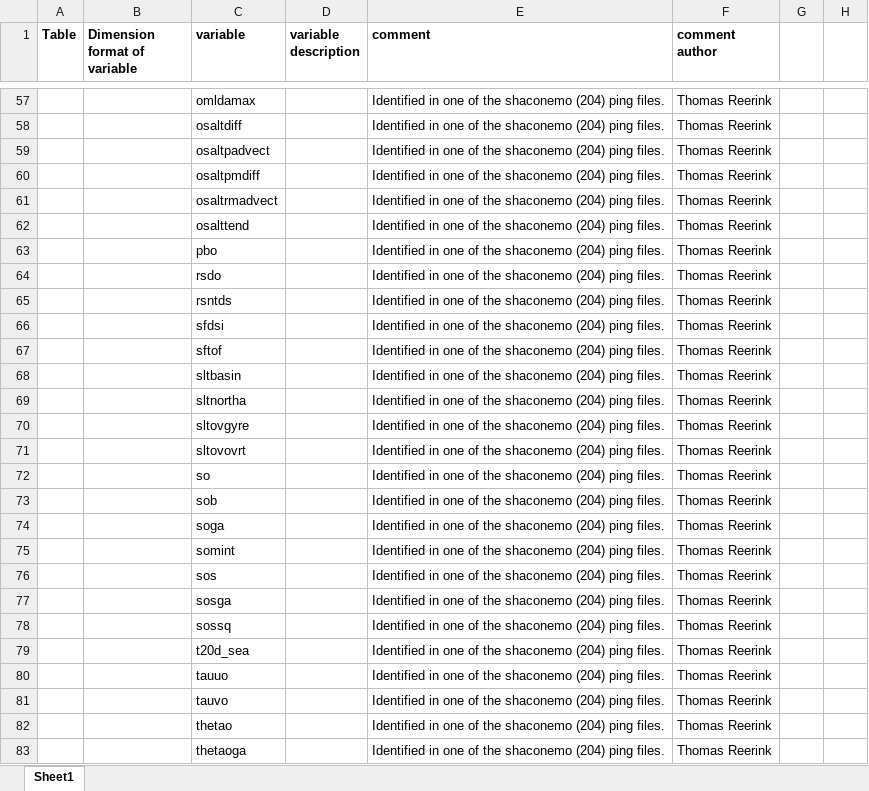
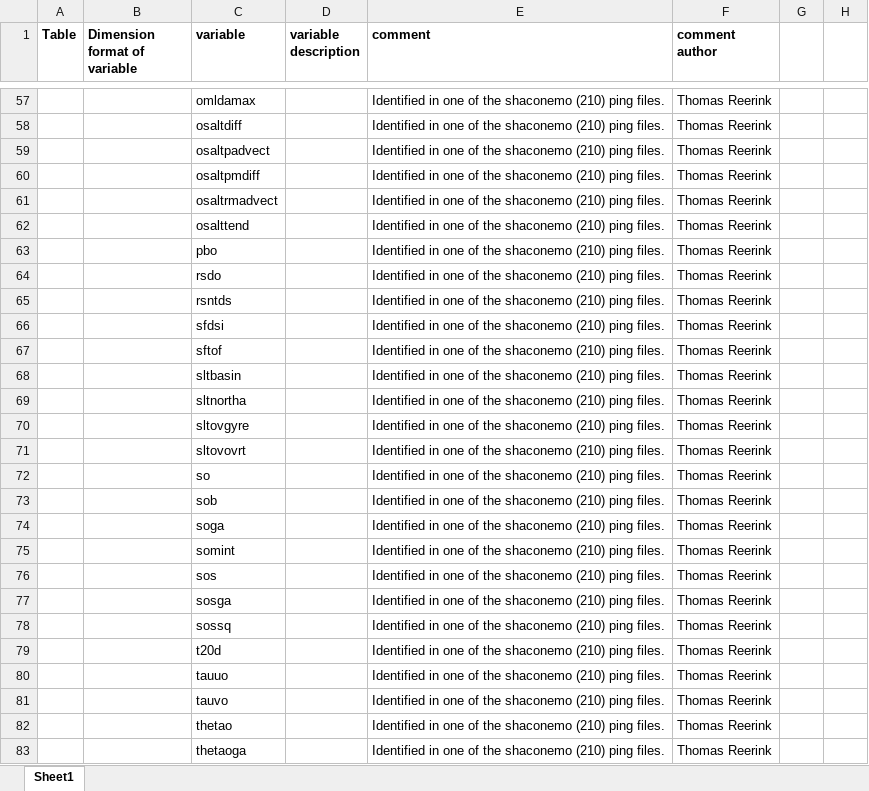
Before and after one commit to EC-Earth/ece2cmor3, an Excel workbook: ece2cmor3/resources/pre-list-of-identified-missing-cmpi6-requested-variables.xlsx, sheet Sheet1, drawn as a sheet; only a part is shown, gaps mark what is left out; values as stored, in another font and other column widths than the file's, no borders; the diff covers the shown part only; the diff names each change by its address in the sheet, - before the commit and + after, or states it on an @@ line.

Commit message:
Adding variables to the pre basic ignored and pre basic identified missing files, update for ping files in shaconemo revision 210

```diff
--- a/ece2cmor3/resources/pre-list-of-identified-missing-cmpi6-requested-variables.xlsx (sheet Sheet1)
+++ b/ece2cmor3/resources/pre-list-of-identified-missing-cmpi6-requested-variables.xlsx (sheet Sheet1)
-E57:E83 (comment): …the shaconemo (204) ping files.
+E57:E83 (comment): …the shaconemo (210) ping files.
-C79 (variable): t20d_sea
+C79 (variable): t20d
```
Also changed, not shown: 21 added rows and 230 edited cells elsewhere in this sheet, ece2cmor3/resources/pre-list-of-ignored-cmpi6-requested-variables.xlsx.
